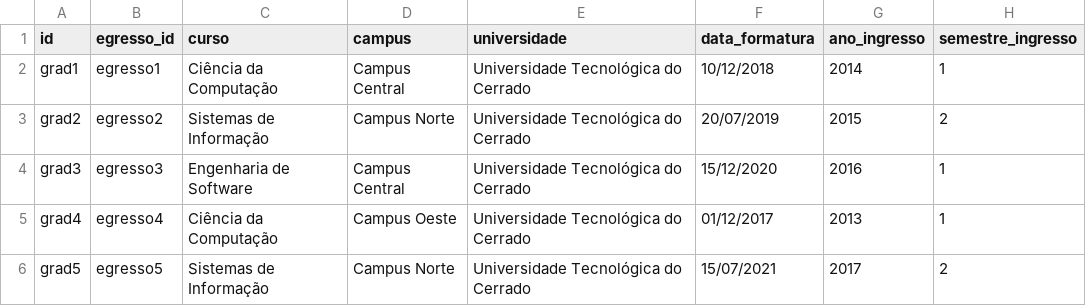
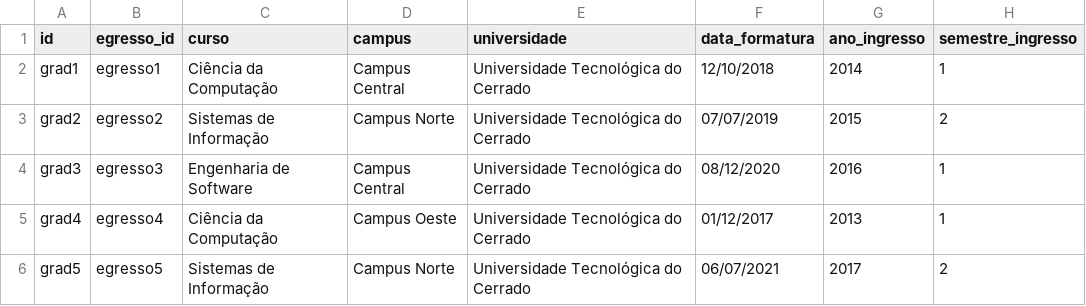
Before and after one commit to madriana/Egressos, a CSV file: graduacoes.csv, drawn as a sheet.

Commit message:
Update graduacoes.csv

```diff
--- a/graduacoes.csv
+++ b/graduacoes.csv
@@ -1,6 +1,6 @@
 id,egresso_id,curso,campus,universidade,data_formatura,ano_ingresso,semestre_ingresso
-grad1,egresso1,Ciência da Computação,Campus Central,Universidade Tecnológica do Cerrado,10/12/2018,2014,1
-grad2,egresso2,Sistemas de Informação,Campus Norte,Universidade Tecnológica do Cerrado,20/07/2019,2015,2
-grad3,egresso3,Engenharia de Software,Campus Central,Universidade Tecnológica do Cerrado,15/12/2020,2016,1
+grad1,egresso1,Ciência da Computação,Campus Central,Universidade Tecnológica do Cerrado,12/10/2018,2014,1
+grad2,egresso2,Sistemas de Informação,Campus Norte,Universidade Tecnológica do Cerrado,07/07/2019,2015,2
+grad3,egresso3,Engenharia de Software,Campus Central,Universidade Tecnológica do Cerrado,08/12/2020,2016,1
 grad4,egresso4,Ciência da Computação,Campus Oeste,Universidade Tecnológica do Cerrado,01/12/2017,2013,1
-grad5,egresso5,Sistemas de Informação,Campus Norte,Universidade Tecnológica do Cerrado,15/07/2021,2017,2
+grad5,egresso5,Sistemas de Informação,Campus Norte,Universidade Tecnológica do Cerrado,06/07/2021,2017,2
```
